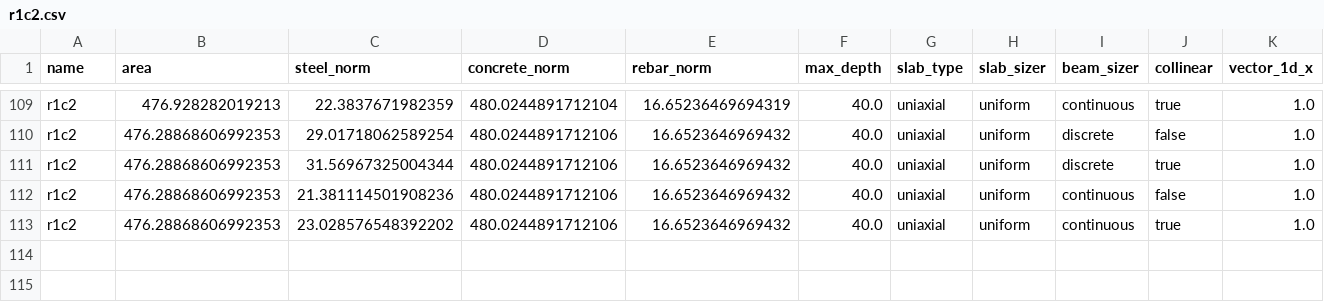
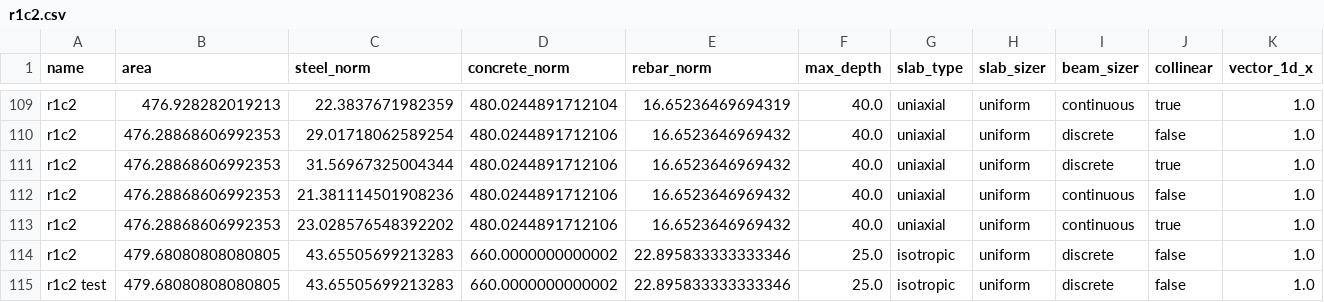
Before and after one commit to natashahirt/2024_Slab-Design-Factors, a CSV file: SlabDesignFactors/results/test_results/r1c2.csv, drawn as a sheet; only a part is shown, gaps mark what is left out; rows hold the shown columns only; the diff names each change by its address in the sheet, - before the commit and + after, or states it on an @@ line.

```diff
--- a/SlabDesignFactors/results/test_results/r1c2.csv
+++ b/SlabDesignFactors/results/test_results/r1c2.csv
+row 114: r1c2 | 479.68080808080805 | 43.65505699213283 | 660.0000000000002 | 22.895833333333346 | 25.0 | isotropic | uniform | discrete | false | 1.0
+row 115: r1c2 test | 479.68080808080805 | 43.65505699213283 | 660.0000000000002 | 22.895833333333346 | 25.0 | isotropic | uniform | discrete | false | 1.0
```
Also changed, not shown: 18 other files.
